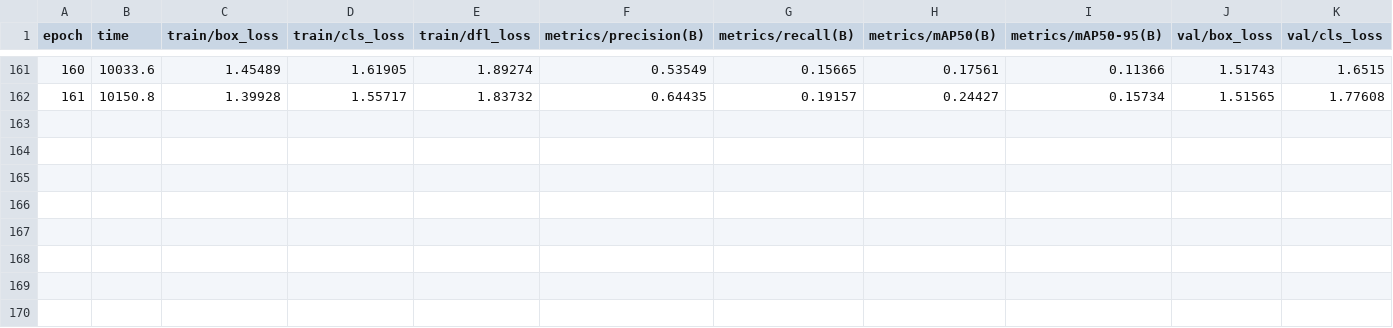
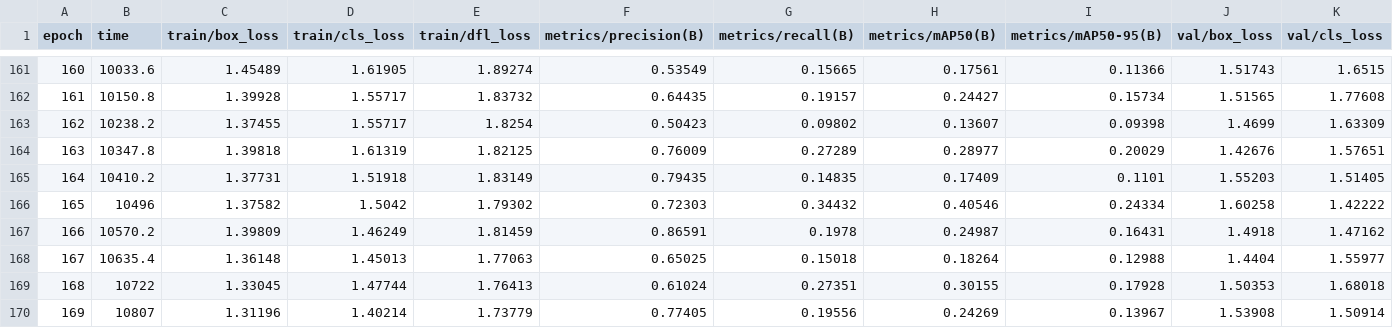
Before and after one commit to AnfegoB/rock-paper-scissors-eval, a CSV file: src/train/runs/detect/train/results.csv, drawn as a sheet; only a part is shown, gaps mark what is left out; rows hold the shown columns only; the diff names each change by its address in the sheet, - before the commit and + after, or states it on an @@ line.

```diff
--- a/src/train/runs/detect/train/results.csv
+++ b/src/train/runs/detect/train/results.csv
+row 163: 162 | 10238.2 | 1.37455 | 1.55717 | 1.8254 | 0.50423 | 0.09802 | 0.13607 | 0.09398 | 1.4699 | 1.63309
+row 164: 163 | 10347.8 | 1.39818 | 1.61319 | 1.82125 | 0.76009 | 0.27289 | 0.28977 | 0.20029 | 1.42676 | 1.57651
+row 165: 164 | 10410.2 | 1.37731 | 1.51918 | 1.83149 | 0.79435 | 0.14835 | 0.17409 | 0.1101 | 1.55203 | 1.51405
+row 166: 165 | 10496 | 1.37582 | 1.5042 | 1.79302 | 0.72303 | 0.34432 | 0.40546 | 0.24334 | 1.60258 | 1.42222
+row 167: 166 | 10570.2 | 1.39809 | 1.46249 | 1.81459 | 0.86591 | 0.1978 | 0.24987 | 0.16431 | 1.4918 | 1.47162
+row 168: 167 | 10635.4 | 1.36148 | 1.45013 | 1.77063 | 0.65025 | 0.15018 | 0.18264 | 0.12988 | 1.4404 | 1.55977
+row 169: 168 | 10722 | 1.33045 | 1.47744 | 1.76413 | 0.61024 | 0.27351 | 0.30155 | 0.17928 | 1.50353 | 1.68018
+row 170: 169 | 10807 | 1.31196 | 1.40214 | 1.73779 | 0.77405 | 0.19556 | 0.24269 | 0.13967 | 1.53908 | 1.50914
```
Also changed, not shown: 6 other files.
